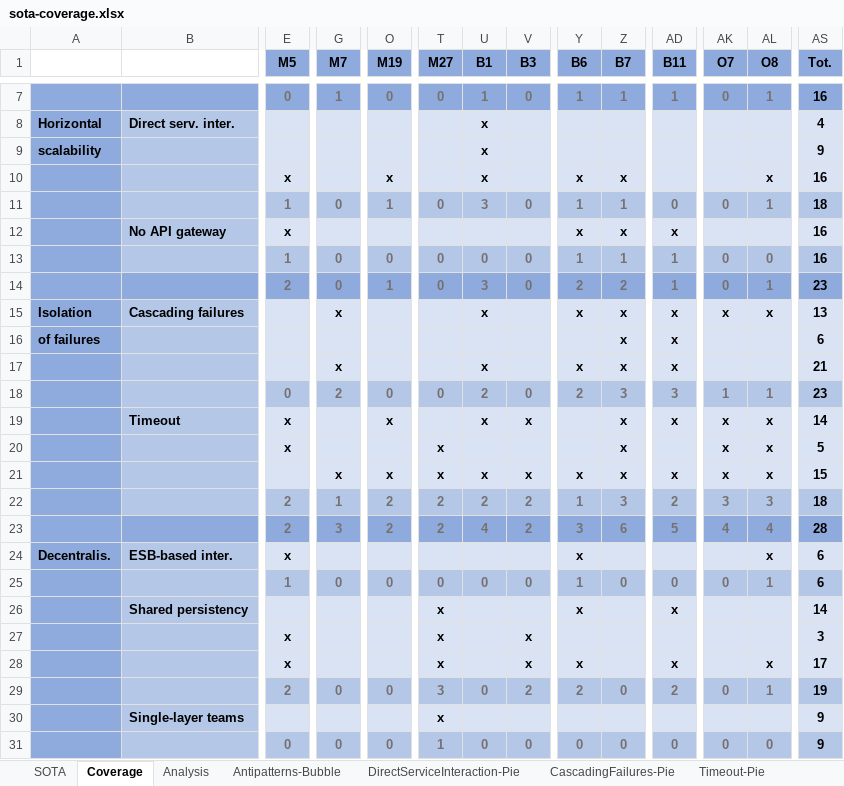
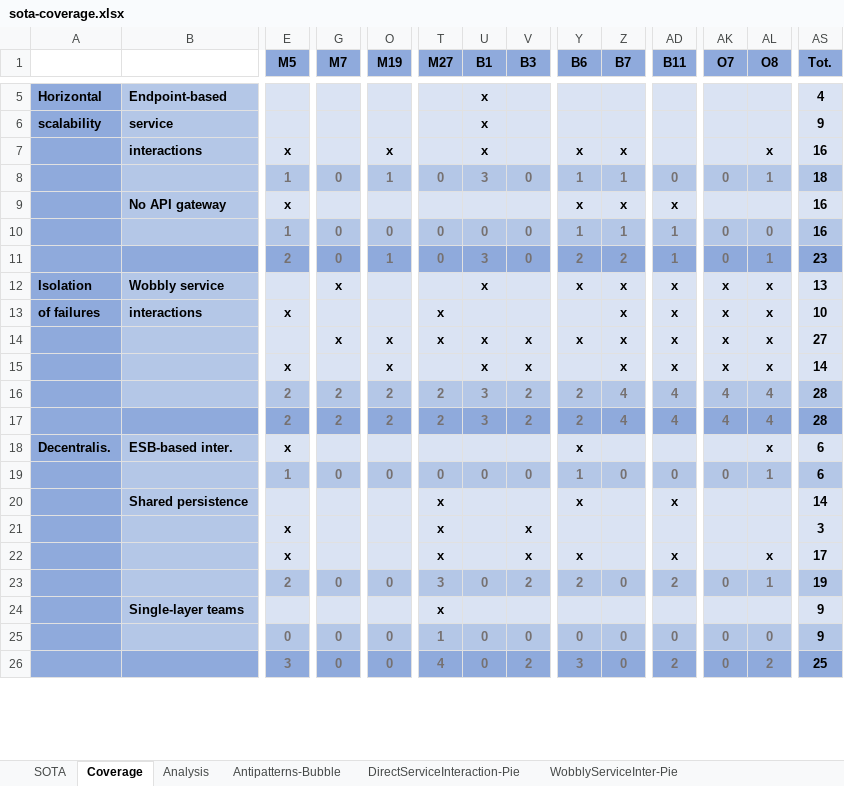
Before and after one commit to di-unipi-socc/microservices-antipatterns-survey, an Excel workbook: sota-coverage.xlsx, sheet Coverage, drawn as a sheet; only a part is shown, gaps mark what is left out; the shorter side is filled out with more unchanged rows; values as stored, in another font and other column widths than the file's, no borders; removed rows and columns are numbered as before the commit, all else as after; rows hold the shown columns only; the diff covers the shown part only; the diff names each change by its address in the sheet, - before the commit and + after, or states it on an @@ line.

```diff
--- a/sota-coverage.xlsx (sheet Coverage)
+++ b/sota-coverage.xlsx (sheet Coverage)
-sheet tab: CascadingFailures-Pie
-sheet tab: Timeout-Pie
+sheet tab: WobblyServiceInter-Pie
-row 7:  |  | 0 | 1 | 0 | 0 | 1 | 0 | 1 | 1 | 1 | 0 | 1 | 16
-B5: Direct serv. inter.
+B5: Endpoint-based
-B6: (empty)
+B6: service
-B7: (empty)
+B7: interactions
-B12: Cascading failures
+B12: Wobbly service
-B13: (empty)
+B13: interactions
-E13 (M5): (empty)
+E13 (M5): x
-T13:T14 (M27): (empty)
+T13:T14 (M27): x
-AK13:AK14 (O7): (empty)
+AK13:AK14 (O7): x
-AL13:AL14 (O8): (empty)
+AL13:AL14 (O8): x
-AS13 (Tot.): 6
+AS13 (Tot.): 10
-O14 (M19): (empty)
+O14 (M19): x
-V14 (B3): (empty)
+V14 (B3): x
-AS14 (Tot.): 21
+AS14 (Tot.): 27
-row 18:  |  | 0 | 2 | 0 | 0 | 2 | 0 | 2 | 3 | 3 | 1 | 1 | 23
-B15: Timeout
+B15: (empty)
-row 20:  |  | x |  |  | x |  |  |  | x |  | x | x | 5
-row 21:  |  |  | x | x | x | x | x | x | x | x | x | x | 15
-row 22:  |  | 2 | 1 | 2 | 2 | 2 | 2 | 1 | 3 | 2 | 3 | 3 | 18
-B16:AS16 fill: #8FAADC
+B16:AS16 fill: #B4C7E7
-G16 (M7): 3
+G16 (M7): 2
-U16 (B1): 4
+U16 (B1): 3
-Y16 (B6): 3
+Y16 (B6): 2
-Z16 (B7): 6
+Z16 (B7): 4
-AD16 (B11): 5
+AD16 (B11): 4
+row 17:  |  | 2 | 2 | 2 | 2 | 3 | 2 | 2 | 4 | 4 | 4 | 4 | 28
-B20: Shared persistency
+B20: Shared persistence
```
Also changed, not shown: 3 added rows, 3 removed rows, 6 edited cells and cell formats elsewhere in this sheet, sheet Analysis, other sheet tabs, formulas that keep their value, charts or pictures, 1 other file.
